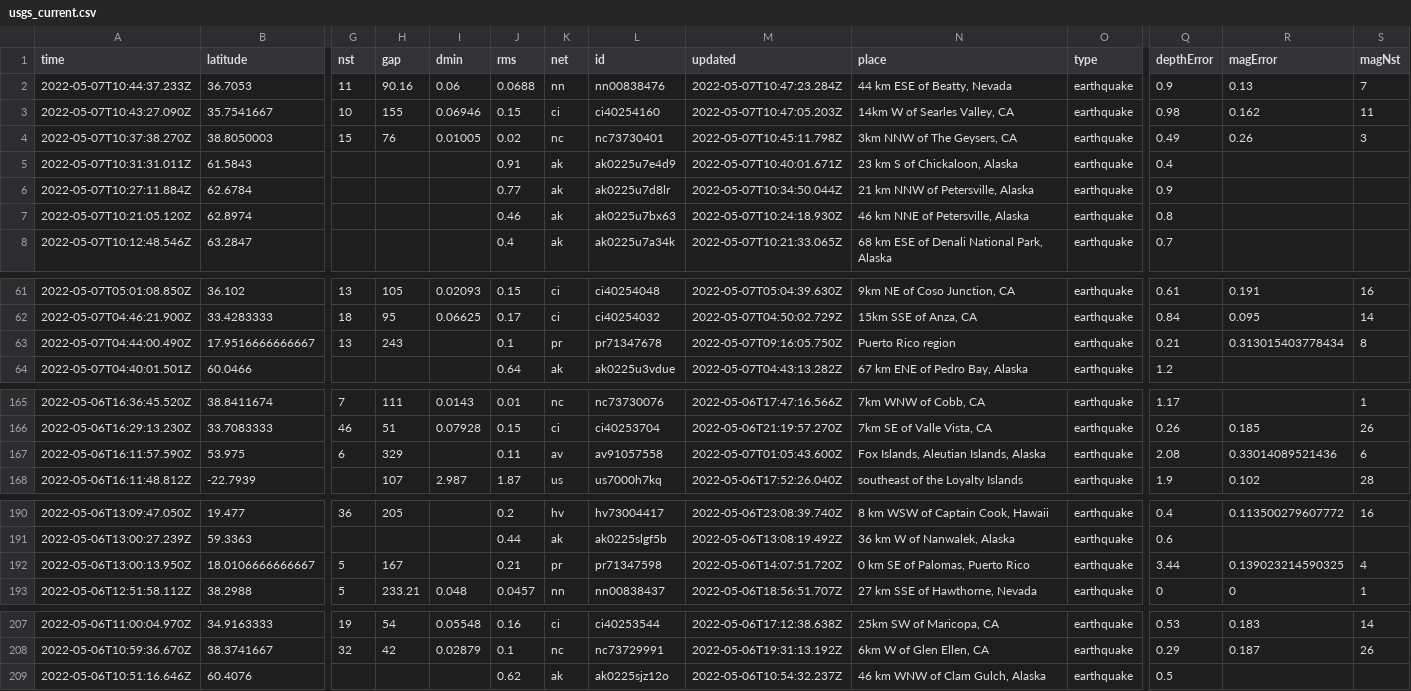
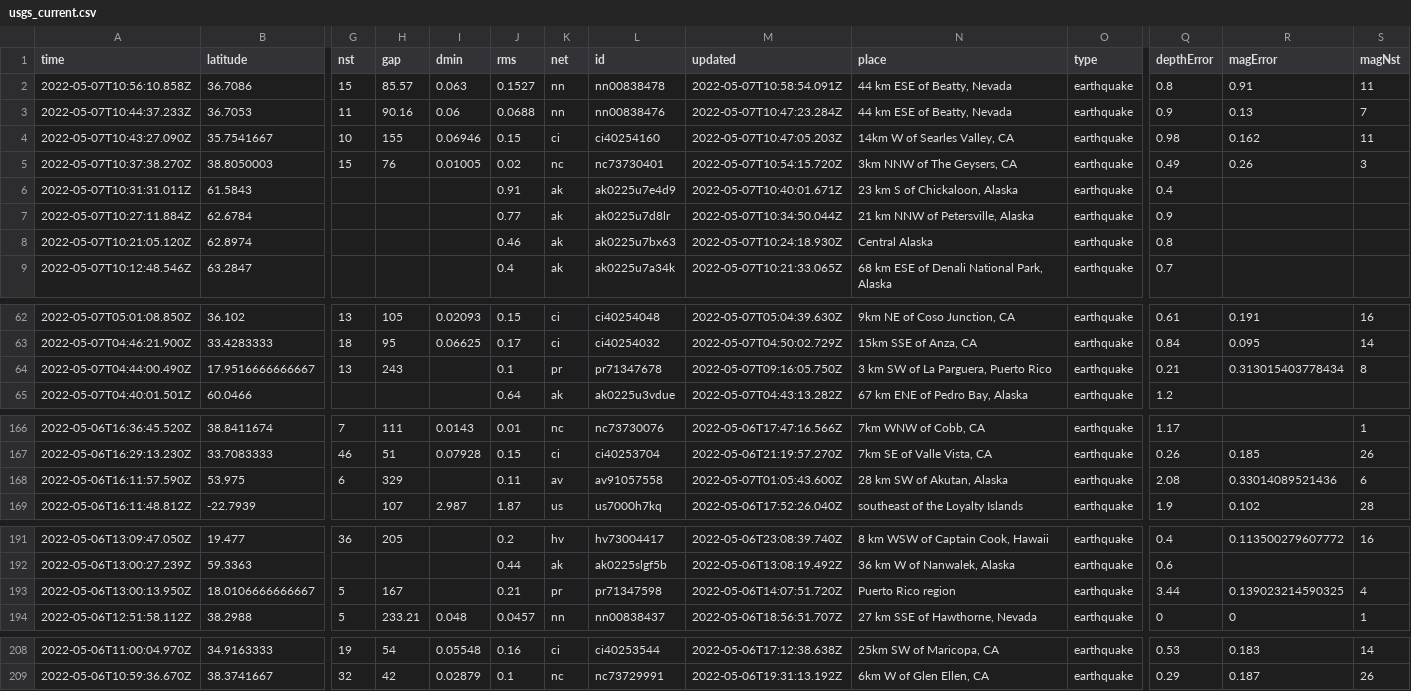
Before and after one commit to lizmurray3/my-data-robot, a CSV file: usgs_current.csv, drawn as a sheet; only a part is shown, gaps mark what is left out; removed rows and columns are numbered as before the commit, all else as after; rows hold the shown columns only; the diff covers the shown part only; the diff names each change by its address in the sheet, - before the commit and + after, or states it on an @@ line.

```diff
--- a/usgs_current.csv
+++ b/usgs_current.csv
+row 2: 2022-05-07T10:56:10.858Z | 36.7086 | 15 | 85.57 | 0.063 | 0.1527 | nn | nn00838478 | 2022-05-07T10:58:54.091Z | 44 km ESE of Beatty, Nevada | earthquake | 0.8 | 0.91 | 11
-M5 (updated): 2022-05-07T10:45:11.798Z
+M5 (updated): 2022-05-07T10:54:15.720Z
-N8 (place): 46 km NNE of Petersville, Alaska
+N8 (place): Central Alaska
-N64 (place): Puerto Rico region
+N64 (place): 3 km SW of La Parguera, Puerto Rico
-N168 (place): Fox Islands, Aleutian Islands, Alaska
+N168 (place): 28 km SW of Akutan, Alaska
-N193 (place): 0 km SE of Palomas, Puerto Rico
+N193 (place): Puerto Rico region
-row 209: 2022-05-06T10:51:16.646Z | 60.4076 |  |  |  | 0.62 | ak | ak0225sjz12o | 2022-05-06T10:54:32.237Z | 46 km WNW of Clam Gulch, Alaska | earthquake | 0.5
```
Also changed, not shown: 1 edited cell elsewhere in this file.
